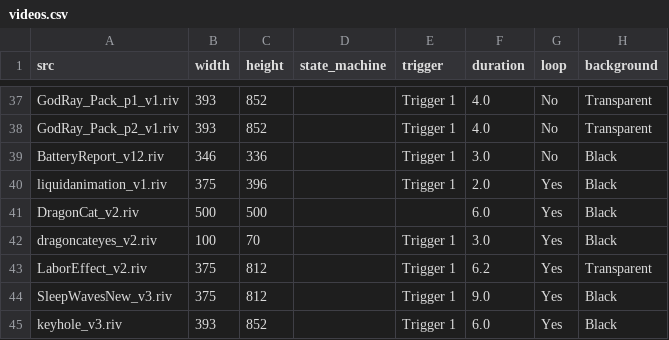
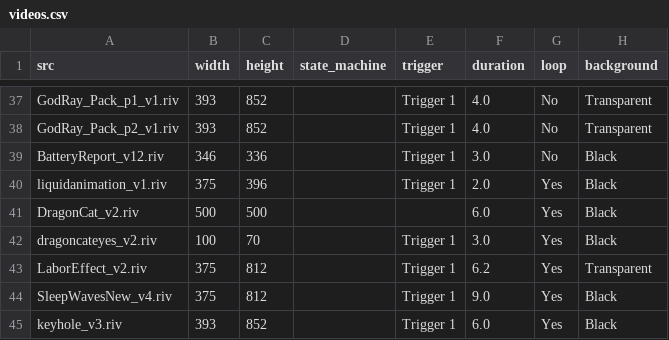
Before and after one commit to KurganskiYu/Rive, a CSV file: videos.csv, drawn as a sheet; only a part is shown, gaps mark what is left out; the diff names each change by its address in the sheet, - before the commit and + after, or states it on an @@ line.

```diff
--- a/videos.csv
+++ b/videos.csv
-A44 (src): SleepWavesNew_v3.riv
+A44 (src): SleepWavesNew_v4.riv
```
Also changed, not shown: 6 other files.
